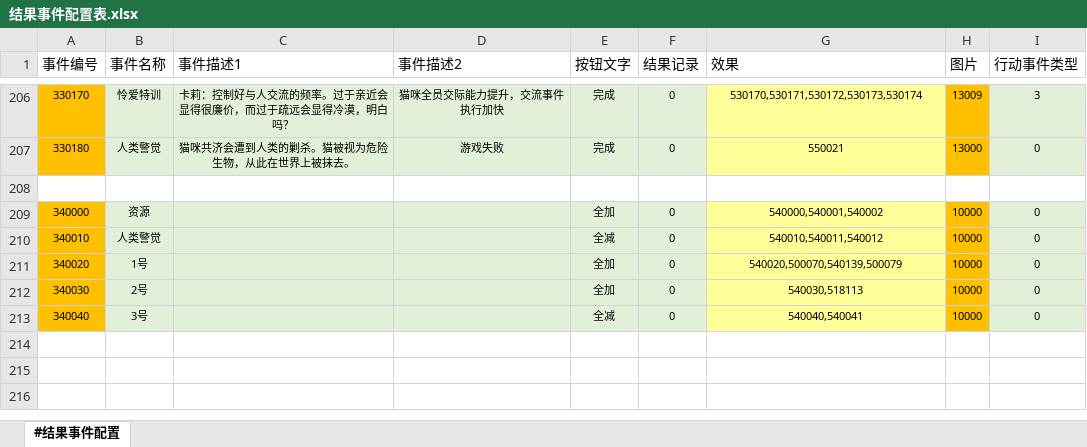
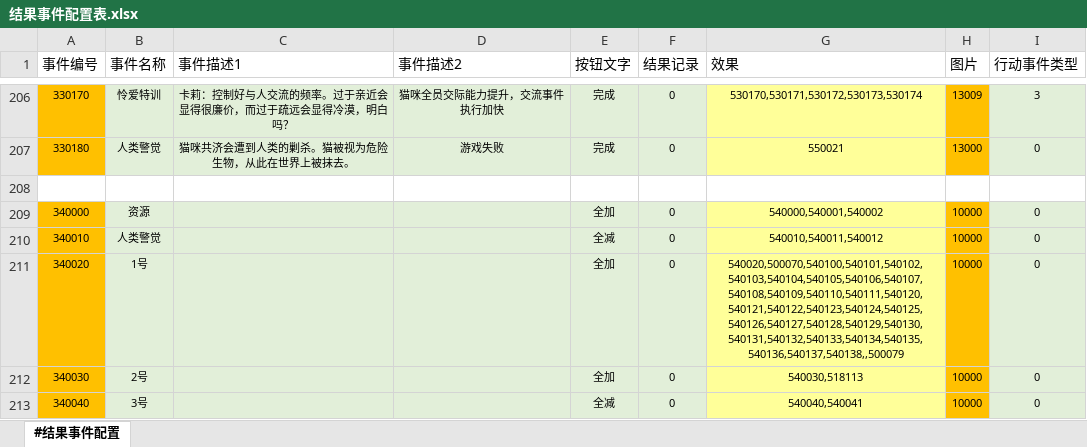
Before and after one commit to RadiumLZhang/Free-Casonry, an Excel workbook: ExcelConfig/pbjson/excel/结果事件配置表.xlsx, sheet #结果事件配置, drawn as a sheet; only a part is shown, gaps mark what is left out; values as stored, in another font and other column widths than the file's, no borders; the diff names each change by its address in the sheet, - before the commit and + after, or states it on an @@ line.

```diff
--- a/ExcelConfig/pbjson/excel/结果事件配置表.xlsx (sheet #结果事件配置)
+++ b/ExcelConfig/pbjson/excel/结果事件配置表.xlsx (sheet #结果事件配置)
-G211 (效果): 540020,500070,540139,500079
+G211 (效果): 540020,500070,540100,540101,540102,540103,540104,540105,540106,540107,540108,540109,540110,540111,540120,540121,540122,540123,540124,540125,540126,540127,540128,540129,540130,540131,540132,540133,540134,540135,540136,540137,540138,,500079
```
Also changed, not shown: ExcelConfig/pbjson/excel/应用效果表.xlsx, ExcelConfig/pbjson/excel/应用条件表.xlsx, 2 other files.
